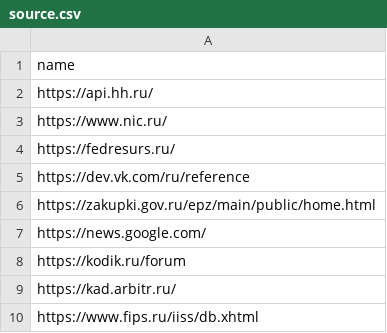
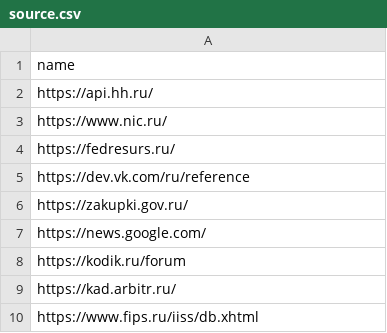
Before and after one commit to aslan-py/kodik, a CSV file: core/data/source.csv, drawn as a sheet.

```diff
--- a/core/data/source.csv
+++ b/core/data/source.csv
@@ -5,3 +5,3 @@ https://fedresurs.ru/
 https://dev.vk.com/ru/reference
-https://zakupki.gov.ru/epz/main/public/home.html
+https://zakupki.gov.ru/
 https://news.google.com/
```
Also changed, not shown: core/data/search_task.csv, 46 other files.
